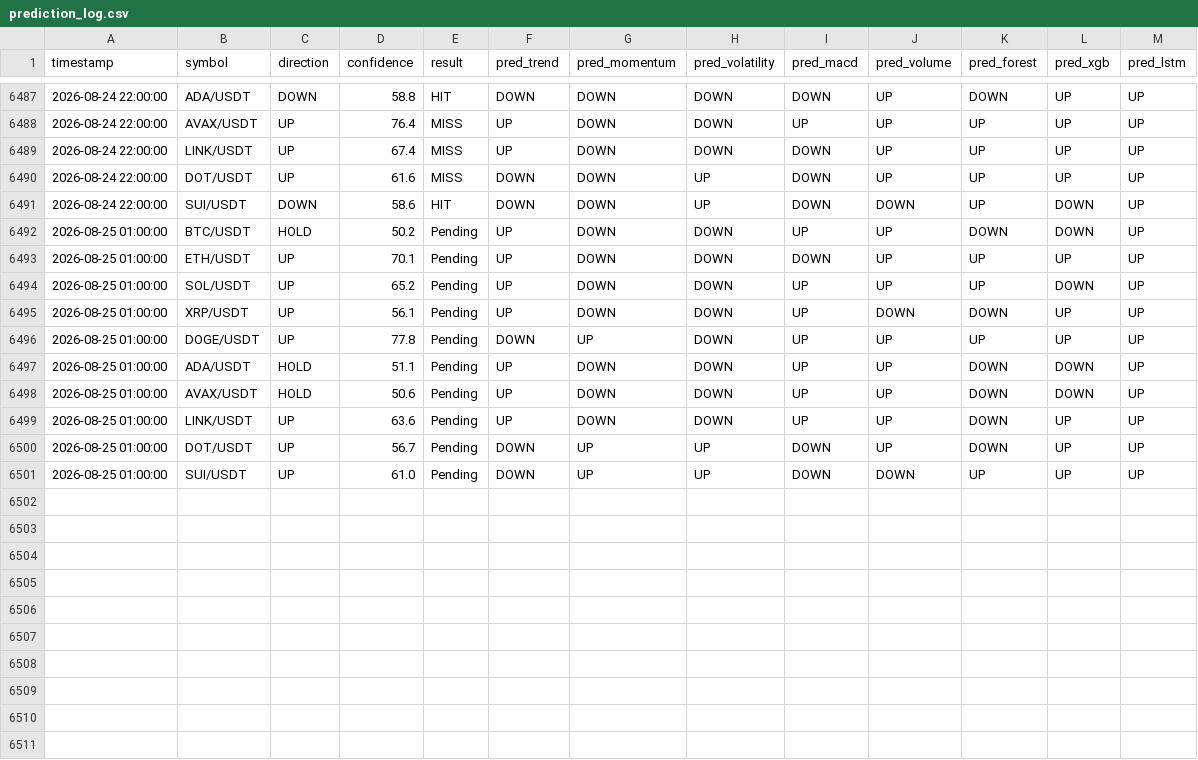
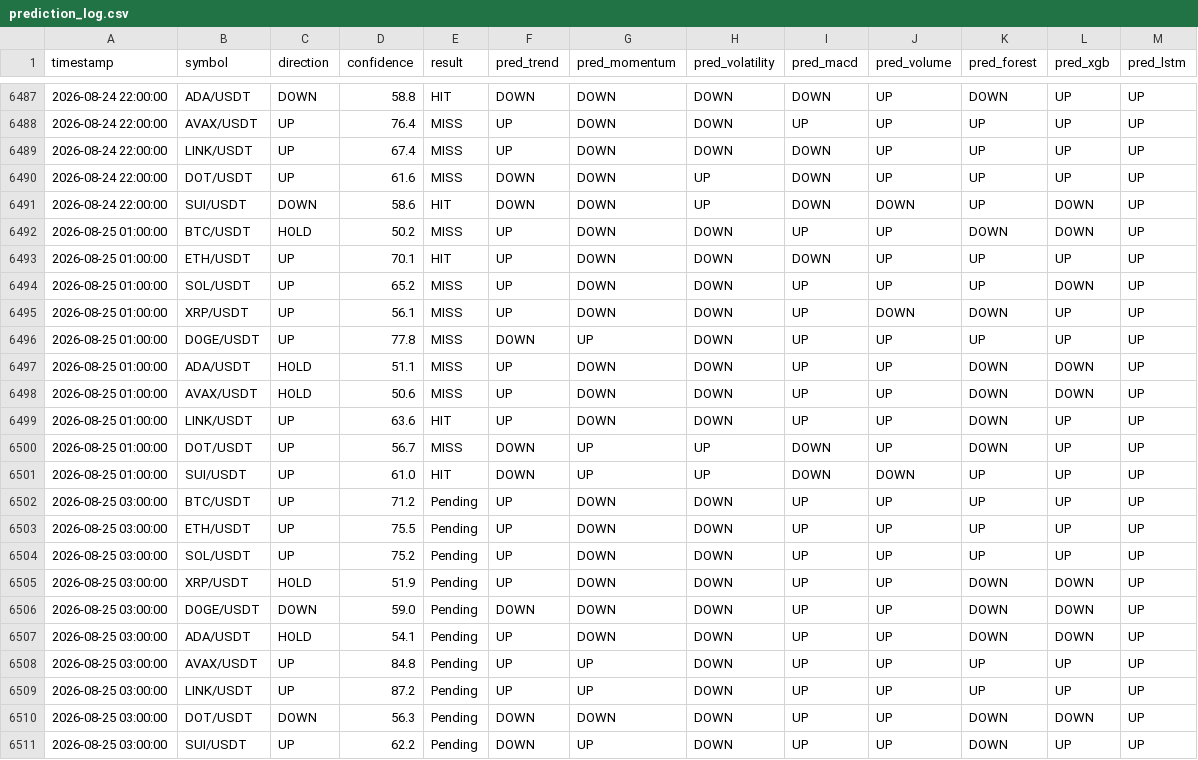
Before and after one commit to Jason12jpg/crypto, a CSV file: data/prediction_log.csv, drawn as a sheet; only a part is shown, gaps mark what is left out.

```diff
--- a/data/prediction_log.csv
+++ b/data/prediction_log.csv
@@ -6491,11 +6491,21 @@ timestamp,symbol,direction,confidence,result,pred_trend,pred_momentum,pred_volat
 2026-08-24 22:00:00,SUI/USDT,DOWN,58.6,HIT,DOWN,DOWN,UP,DOWN,DOWN,UP,DOWN,UP
-2026-08-25 01:00:00,BTC/USDT,HOLD,50.2,Pending,UP,DOWN,DOWN,UP,UP,DOWN,DOWN,UP
-2026-08-25 01:00:00,ETH/USDT,UP,70.1,Pending,UP,DOWN,DOWN,DOWN,UP,UP,UP,UP
-2026-08-25 01:00:00,SOL/USDT,UP,65.2,Pending,UP,DOWN,DOWN,UP,UP,UP,DOWN,UP
-2026-08-25 01:00:00,XRP/USDT,UP,56.1,Pending,UP,DOWN,DOWN,UP,DOWN,DOWN,UP,UP
-2026-08-25 01:00:00,DOGE/USDT,UP,77.8,Pending,DOWN,UP,DOWN,UP,UP,UP,UP,UP
-2026-08-25 01:00:00,ADA/USDT,HOLD,51.1,Pending,UP,DOWN,DOWN,UP,UP,DOWN,DOWN,UP
-2026-08-25 01:00:00,AVAX/USDT,HOLD,50.6,Pending,UP,DOWN,DOWN,UP,UP,DOWN,DOWN,UP
-2026-08-25 01:00:00,LINK/USDT,UP,63.6,Pending,UP,DOWN,DOWN,UP,UP,DOWN,UP,UP
-2026-08-25 01:00:00,DOT/USDT,UP,56.7,Pending,DOWN,UP,UP,DOWN,UP,DOWN,UP,UP
-2026-08-25 01:00:00,SUI/USDT,UP,61.0,Pending,DOWN,UP,UP,DOWN,DOWN,UP,UP,UP
+2026-08-25 01:00:00,BTC/USDT,HOLD,50.2,MISS,UP,DOWN,DOWN,UP,UP,DOWN,DOWN,UP
+2026-08-25 01:00:00,ETH/USDT,UP,70.1,HIT,UP,DOWN,DOWN,DOWN,UP,UP,UP,UP
+2026-08-25 01:00:00,SOL/USDT,UP,65.2,MISS,UP,DOWN,DOWN,UP,UP,UP,DOWN,UP
+2026-08-25 01:00:00,XRP/USDT,UP,56.1,MISS,UP,DOWN,DOWN,UP,DOWN,DOWN,UP,UP
+2026-08-25 01:00:00,DOGE/USDT,UP,77.8,MISS,DOWN,UP,DOWN,UP,UP,UP,UP,UP
+2026-08-25 01:00:00,ADA/USDT,HOLD,51.1,MISS,UP,DOWN,DOWN,UP,UP,DOWN,DOWN,UP
+2026-08-25 01:00:00,AVAX/USDT,HOLD,50.6,MISS,UP,DOWN,DOWN,UP,UP,DOWN,DOWN,UP
+2026-08-25 01:00:00,LINK/USDT,UP,63.6,HIT,UP,DOWN,DOWN,UP,UP,DOWN,UP,UP
+2026-08-25 01:00:00,DOT/USDT,UP,56.7,MISS,DOWN,UP,UP,DOWN,UP,DOWN,UP,UP
+2026-08-25 01:00:00,SUI/USDT,UP,61.0,HIT,DOWN,UP,UP,DOWN,DOWN,UP,UP,UP
+2026-08-25 03:00:00,BTC/USDT,UP,71.2,Pending,UP,DOWN,DOWN,UP,UP,UP,UP,UP
+2026-08-25 03:00:00,ETH/USDT,UP,75.5,Pending,UP,DOWN,DOWN,UP,UP,UP,UP,UP
+2026-08-25 03:00:00,SOL/USDT,UP,75.2,Pending,UP,DOWN,DOWN,UP,UP,UP,UP,UP
+2026-08-25 03:00:00,XRP/USDT,HOLD,51.9,Pending,UP,DOWN,DOWN,UP,UP,DOWN,DOWN,UP
+2026-08-25 03:00:00,DOGE/USDT,DOWN,59.0,Pending,DOWN,DOWN,DOWN,UP,UP,DOWN,DOWN,UP
+2026-08-25 03:00:00,ADA/USDT,HOLD,54.1,Pending,UP,DOWN,DOWN,UP,UP,DOWN,DOWN,UP
+2026-08-25 03:00:00,AVAX/USDT,UP,84.8,Pending,UP,UP,DOWN,UP,UP,UP,UP,UP
+2026-08-25 03:00:00,LINK/USDT,UP,87.2,Pending,UP,UP,DOWN,UP,UP,UP,UP,UP
+2026-08-25 03:00:00,DOT/USDT,DOWN,56.3,Pending,DOWN,DOWN,DOWN,UP,UP,DOWN,DOWN,UP
+2026-08-25 03:00:00,SUI/USDT,UP,62.2,Pending,DOWN,UP,DOWN,UP,UP,DOWN,UP,UP
```
Also changed, not shown: data/model_weights.csv, 1 other file.
